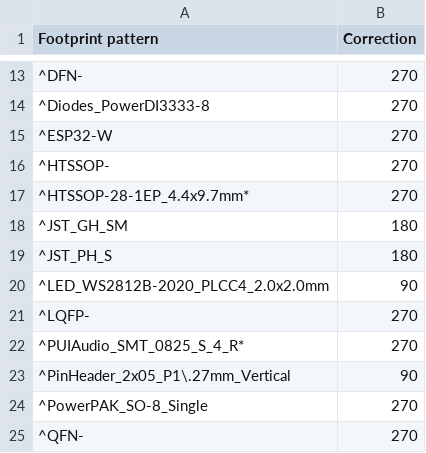
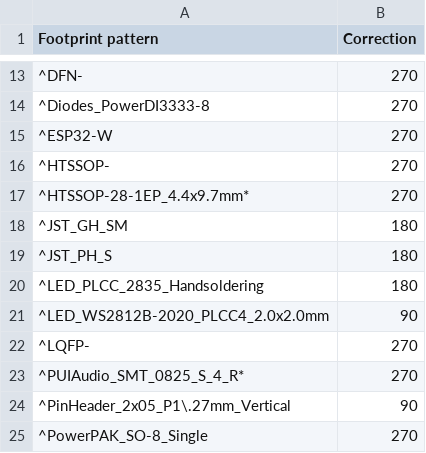
Before and after one commit to john0312/hitcon-pcb-badge, a CSV file: pcb/kicad/pcb_badge/rotations.csv, drawn as a sheet; only a part is shown, gaps mark what is left out; the shorter side is filled out with more unchanged rows.

Commit message:
Fix IR LED Rotation

```diff
--- a/pcb/kicad/pcb_badge/rotations.csv
+++ b/pcb/kicad/pcb_badge/rotations.csv
@@ -19,2 +19,3 @@
 "^JST_PH_S","180"
+"^LED_PLCC_2835_Handsoldering","180"
 "^LED_WS2812B-2020_PLCC4_2.0x2.0mm","90"
```
